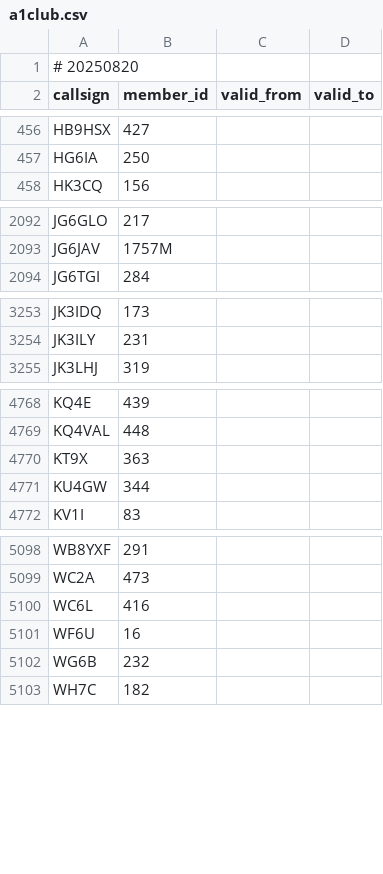
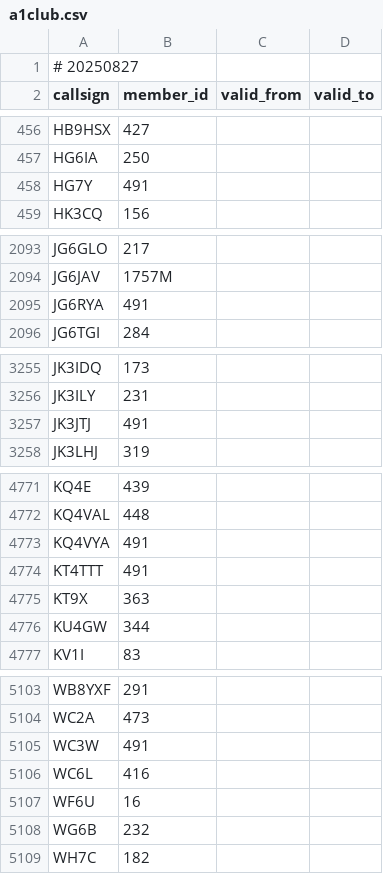
Before and after one commit to foldynl/hamradio-membeship-lists, a CSV file: lists/a1club.csv, drawn as a sheet; only a part is shown, gaps mark what is left out; the diff covers the shown part only.

```diff
--- a/lists/a1club.csv
+++ b/lists/a1club.csv
@@ -1,2 +1,2 @@
-# 20250820
+# 20250827
 callsign,member_id,valid_from,valid_to
@@ -457,2 +457,3 @@ HB9HSX,427,,
 HG6IA,250,,
+HG7Y,491,,
 HK3CQ,156,,
@@ -2093,2 +2094,3 @@ JG6GLO,217,,
 JG6JAV,1757M,,
+JG6RYA,491,,
 JG6TGI,284,,
@@ -3254,2 +3256,3 @@ JK3IDQ,173,,
 JK3ILY,231,,
+JK3JTJ,491,,
 JK3LHJ,319,,
@@ -4769,2 +4772,4 @@ KQ4E,439,,
 KQ4VAL,448,,
+KQ4VYA,491,,
+KT4TTT,491,,
 KT9X,363,,
@@ -5099,2 +5104,3 @@ WB8YXF,291,,
 WC2A,473,,
+WC3W,491,,
 WC6L,416,,
```
Also changed, not shown: 2 edited cells elsewhere in this file, lists/a1op.csv, lists/arlhs.csv, 20 other files.
